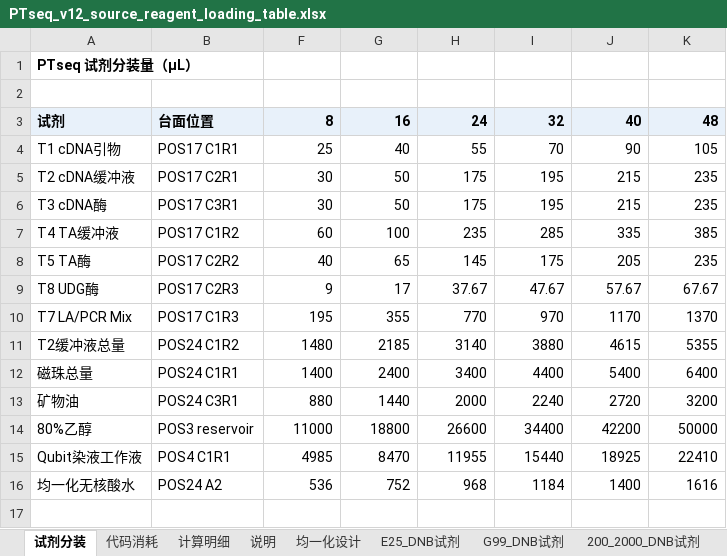
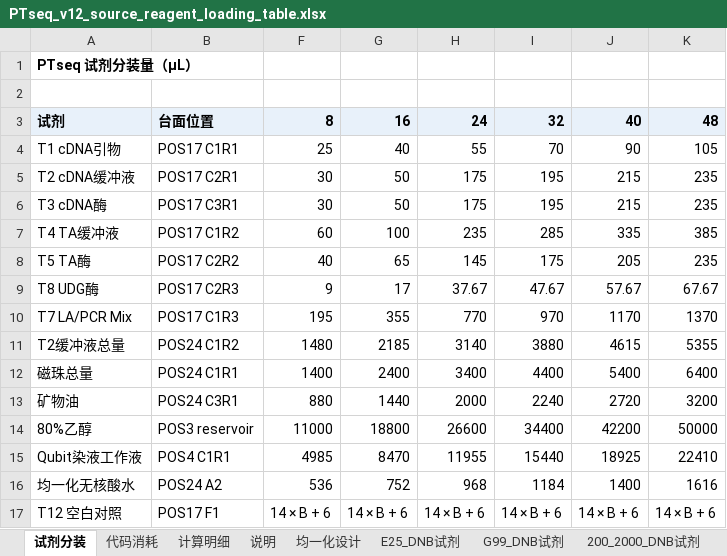
Before and after one commit to yoshnii/GenSIRO48_PTseq, an Excel workbook: 产品信息/PTseq_v12_source_reagent_loading_table.xlsx, sheet 试剂分装, drawn as a sheet; values as stored, in another font and other column widths than the file's, no borders; the diff names each change by its address in the sheet, - before the commit and + after, or states it on an @@ line.

Commit message:
feat(空白对照): 支持提取与建库动态空白孔
提取流程按 PTseq.csv 的 QcType=B 识别空白孔，跳过样本投入并在洗脱后清空对应孔。

仅建库及 G99/E25/2000&200 全流程从 POS17 F1 的 0.5 mL T12 管向动态空白孔加入 14 uL；同步 deck 与试剂分装表。

```diff
--- a/产品信息/PTseq_v12_source_reagent_loading_table.xlsx (sheet 试剂分装)
+++ b/产品信息/PTseq_v12_source_reagent_loading_table.xlsx (sheet 试剂分装)
+row 17: T12 空白对照 | POS17 F1 | 14 × B + 6 | 14 × B + 6 | 14 × B + 6 | 14 × B + 6 | 14 × B + 6 | 14 × B + 6
```
Also changed, not shown: sheet 代码消耗, sheet 说明, hidden cells, 9 other files.
